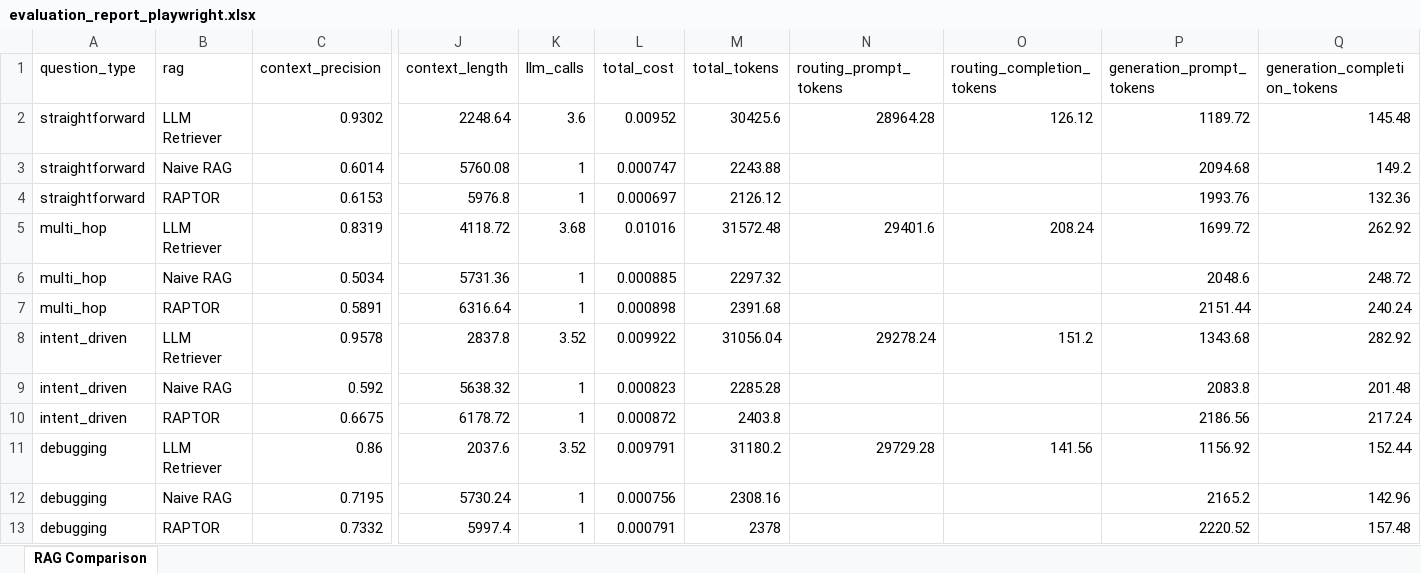
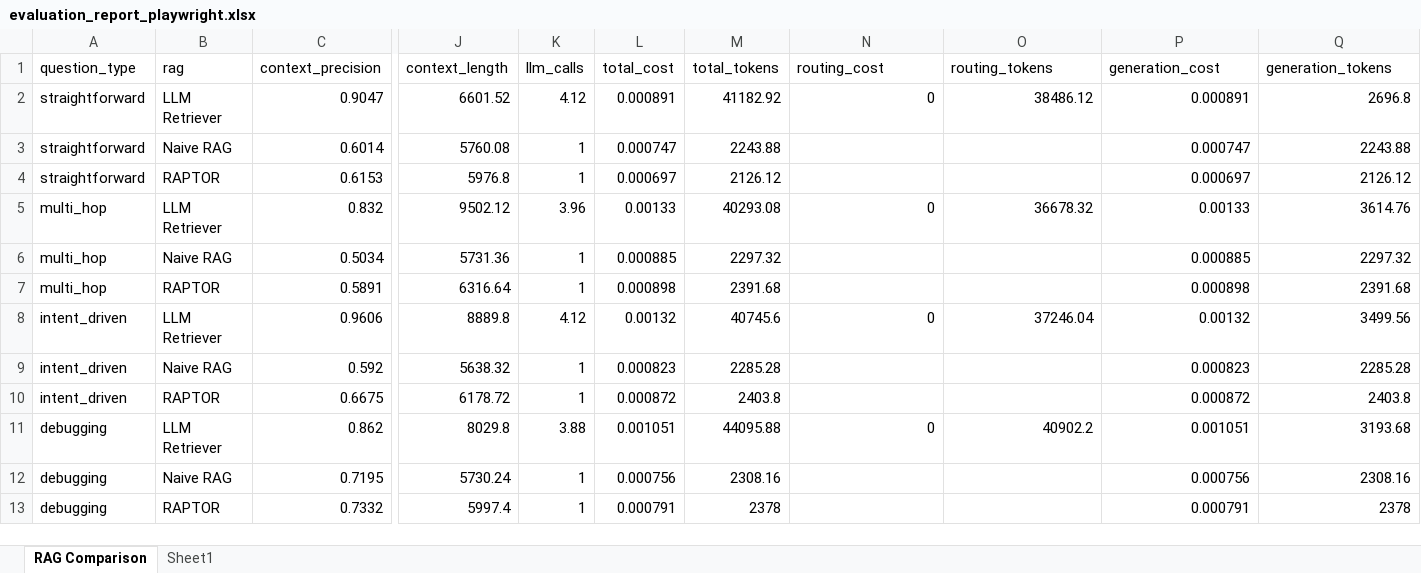
Before and after one commit to SagunDevkota/llm-retriever, an Excel workbook: data_evaluation/playwright/evaluation_report_playwright.xlsx, sheet RAG Comparison, drawn as a sheet; only a part is shown, gaps mark what is left out; values as stored, in another font and other column widths than the file's, no cell formats; removed rows and columns are numbered as before the commit, all else as after; rows hold the shown columns only; the diff names each change by its address in the sheet, - before the commit and + after, or states it on an @@ line.

```diff
--- a/data_evaluation/playwright/evaluation_report_playwright.xlsx (sheet RAG Comparison)
+++ b/data_evaluation/playwright/evaluation_report_playwright.xlsx (sheet RAG Comparison)
+sheet tab: Sheet1
-N1: routing_prompt_tokens
+N1: routing_cost
-O1: routing_completion_tokens
+O1: routing_tokens
-P1: generation_prompt_tokens
+P1: generation_cost
-Q1: generation_completion_tokens
+Q1: generation_tokens
-row 2: straightforward | LLM Retriever | 0.9302 | 2248.64 | 3.6 | 0.00952 | 30425.6 | 28964.28 | 126.12 | 1189.72 | 145.48
+row 2: straightforward | LLM Retriever | 0.9047 | 6601.52 | 4.12 | 0.000891 | 41182.92 | 0 | 38486.12 | 0.000891 | 2696.8
-P3 (generation_cost): 2094.68
+P3 (generation_cost): 0.000747
-Q3 (generation_tokens): 149.2
+Q3 (generation_tokens): 2243.88
-P4 (generation_cost): 1993.76
+P4 (generation_cost): 0.000697
-Q4 (generation_tokens): 132.36
+Q4 (generation_tokens): 2126.12
-row 5: multi_hop | LLM Retriever | 0.8319 | 4118.72 | 3.68 | 0.01016 | 31572.48 | 29401.6 | 208.24 | 1699.72 | 262.92
+row 5: multi_hop | LLM Retriever | 0.832 | 9502.12 | 3.96 | 0.00133 | 40293.08 | 0 | 36678.32 | 0.00133 | 3614.76
-P6 (generation_cost): 2048.6
+P6 (generation_cost): 0.000885
-Q6 (generation_tokens): 248.72
+Q6 (generation_tokens): 2297.32
-P7 (generation_cost): 2151.44
+P7 (generation_cost): 0.000898
-Q7 (generation_tokens): 240.24
+Q7 (generation_tokens): 2391.68
-row 8: intent_driven | LLM Retriever | 0.9578 | 2837.8 | 3.52 | 0.009922 | 31056.04 | 29278.24 | 151.2 | 1343.68 | 282.92
+row 8: intent_driven | LLM Retriever | 0.9606 | 8889.8 | 4.12 | 0.00132 | 40745.6 | 0 | 37246.04 | 0.00132 | 3499.56
-P9 (generation_cost): 2083.8
+P9 (generation_cost): 0.000823
-Q9 (generation_tokens): 201.48
+Q9 (generation_tokens): 2285.28
-P10 (generation_cost): 2186.56
+P10 (generation_cost): 0.000872
-Q10 (generation_tokens): 217.24
+Q10 (generation_tokens): 2403.8
-row 11: debugging | LLM Retriever | 0.86 | 2037.6 | 3.52 | 0.009791 | 31180.2 | 29729.28 | 141.56 | 1156.92 | 152.44
+row 11: debugging | LLM Retriever | 0.862 | 8029.8 | 3.88 | 0.001051 | 44095.88 | 0 | 40902.2 | 0.001051 | 3193.68
-P12 (generation_cost): 2165.2
+P12 (generation_cost): 0.000756
-Q12 (generation_tokens): 142.96
+Q12 (generation_tokens): 2308.16
-P13 (generation_cost): 2220.52
+P13 (generation_cost): 0.000791
-Q13 (generation_tokens): 157.48
+Q13 (generation_tokens): 2378
```
Also changed, not shown: cell formats, charts or pictures, data_evaluation/django-rest-framework/evaluation_report_drf.xlsx, data_evaluation/django-rest-framework/ragas_results_llm_retriever.xlsx, 17 other files.
